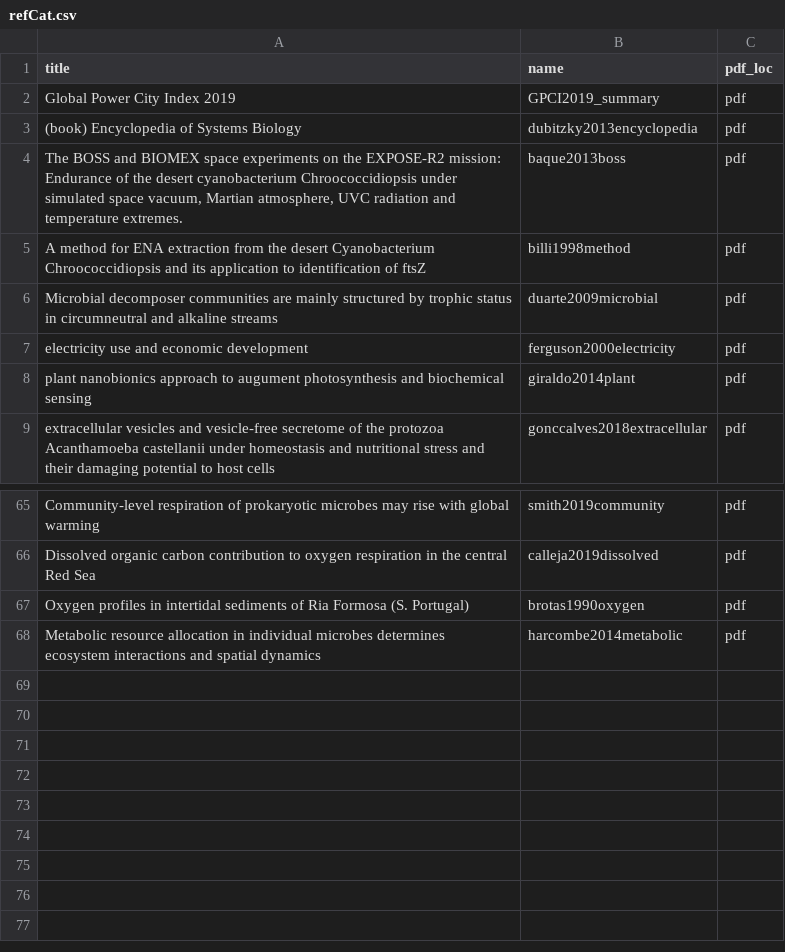
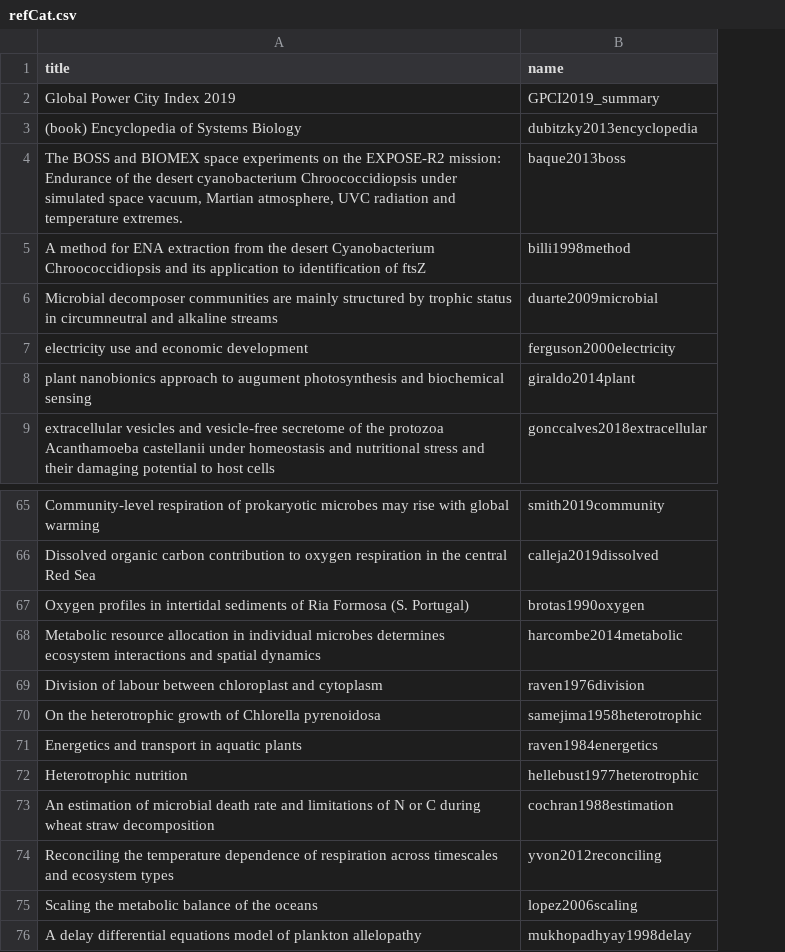
Before and after one commit to ph-u/PhyBac_C-Capture, a CSV file: sandbox/refCat.csv, drawn as a sheet; only a part is shown, gaps mark what is left out; removed rows and columns are numbered as before the commit, all else as after; the diff names each change by its address in the sheet, - before the commit and + after, or states it on an @@ line.

```diff
--- a/sandbox/refCat.csv
+++ b/sandbox/refCat.csv
-column C (pdf_loc), rows 2-9: all pdf; rows 65-68: all pdf
+row 69: Division of labour between chloroplast and cytoplasm | raven1976division
+row 70: On the heterotrophic growth of Chlorella pyrenoidosa | samejima1958heterotrophic
+row 71: Energetics and transport in aquatic plants | raven1984energetics
+row 72: Heterotrophic nutrition | hellebust1977heterotrophic
+row 73: An estimation of microbial death rate and limitations of N or C during wheat straw decomposition | cochran1988estimation
+row 74: Reconciling the temperature dependence of respiration across timescales and ecosystem types | yvon2012reconciling
+row 75: Scaling the metabolic balance of the oceans | lopez2006scaling
+row 76: A delay differential equations model of plankton allelopathy | mukhopadhyay1998delay
```
Also changed, not shown: 10 other files.
